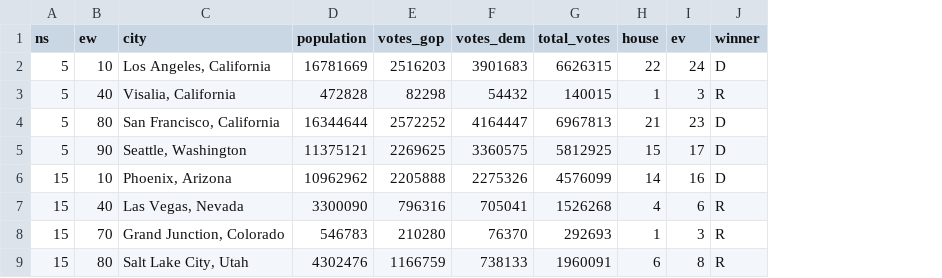
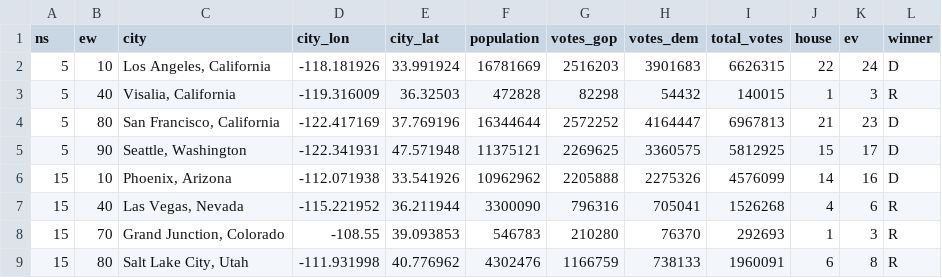
Before and after one commit to mappingmashups/voronoi-highways, a CSV file: results/electoral_x5_odd__x10.csv, drawn as a sheet; only a part is shown; the diff names each change by its address in the sheet, - before the commit and + after, or states it on an @@ line.

```diff
--- a/results/electoral_x5_odd__x10.csv
+++ b/results/electoral_x5_odd__x10.csv
+column D (city_lon), rows 2-9: -118.181926 | -119.316009 | -122.417169 | -122.341931 | -112.071938 | -115.221952 | -108.55 | -111.931998
+column E (city_lat), rows 2-9: 33.991924 | 36.32503 | 37.769196 | 47.571948 | 33.541926 | 36.211944 | 39.093853 | 40.776962
```
Also changed, not shown: 4 other files.
